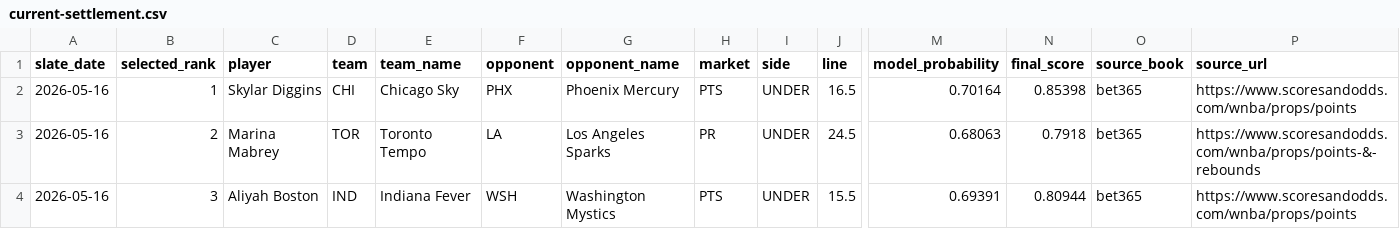
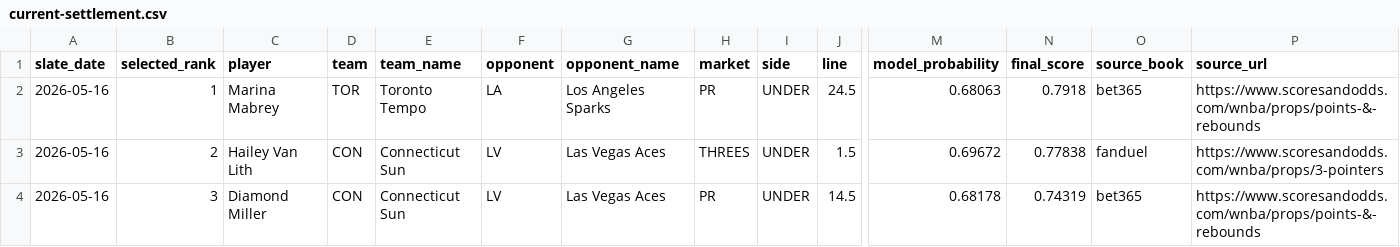
Before and after one commit to testqgw/SCP, a CSV file: wnba/output/current-settlement.csv, drawn as a sheet; only a part is shown, gaps mark what is left out; the diff covers the shown part only; the diff names each change by its address in the sheet, - before the commit and + after, or states it on an @@ line.

```diff
--- a/wnba/output/current-settlement.csv
+++ b/wnba/output/current-settlement.csv
-C2 (player): Skylar Diggins
+C2 (player): Marina Mabrey
-D2 (team): CHI
+D2 (team): TOR
-E2 (team_name): Chicago Sky
+E2 (team_name): Toronto Tempo
-F2 (opponent): PHX
+F2 (opponent): LA
-G2 (opponent_name): Phoenix Mercury
+G2 (opponent_name): Los Angeles Sparks
-H2 (market): PTS
+H2 (market): PR
-J2 (line): 16.5
+J2 (line): 24.5
-M2 (model_probability): 0.70164
+M2 (model_probability): 0.68063
-N2 (final_score): 0.85398
+N2 (final_score): 0.7918
-P2 (source_url): https://www.scoresandodds.com/wnba/props/points
+P2 (source_url): https://www.scoresandodds.com/wnba/props/points-&-rebounds
-C3 (player): Marina Mabrey
+C3 (player): Hailey Van Lith
-D3 (team): TOR
+D3 (team): CON
-E3 (team_name): Toronto Tempo
+E3 (team_name): Connecticut Sun
-F3 (opponent): LA
+F3 (opponent): LV
-G3 (opponent_name): Los Angeles Sparks
+G3 (opponent_name): Las Vegas Aces
-H3 (market): PR
+H3 (market): THREES
-J3 (line): 24.5
+J3 (line): 1.5
-M3 (model_probability): 0.68063
+M3 (model_probability): 0.69672
-N3 (final_score): 0.7918
+N3 (final_score): 0.77838
-O3 (source_book): bet365
+O3 (source_book): fanduel
-P3 (source_url): https://www.scoresandodds.com/wnba/props/points-&-rebounds
+P3 (source_url): https://www.scoresandodds.com/wnba/props/3-pointers
-C4 (player): Aliyah Boston
+C4 (player): Diamond Miller
-D4 (team): IND
+D4 (team): CON
-E4 (team_name): Indiana Fever
+E4 (team_name): Connecticut Sun
-F4 (opponent): WSH
+F4 (opponent): LV
-G4 (opponent_name): Washington Mystics
+G4 (opponent_name): Las Vegas Aces
-H4 (market): PTS
+H4 (market): PR
-J4 (line): 15.5
+J4 (line): 14.5
-M4 (model_probability): 0.69391
+M4 (model_probability): 0.68178
-N4 (final_score): 0.80944
+N4 (final_score): 0.74319
-P4 (source_url): https://www.scoresandodds.com/wnba/props/points
+P4 (source_url): https://www.scoresandodds.com/wnba/props/points-&-rebounds
```
Also changed, not shown: 29 edited cells elsewhere in this file, wnba/archive/2026-05-15/current-card.csv, wnba/archive/2026-05-15/current-settlement.csv, 21 other files.
